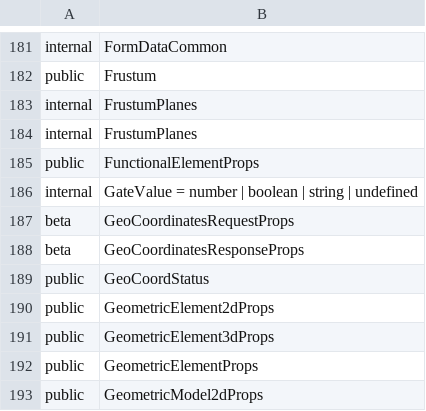
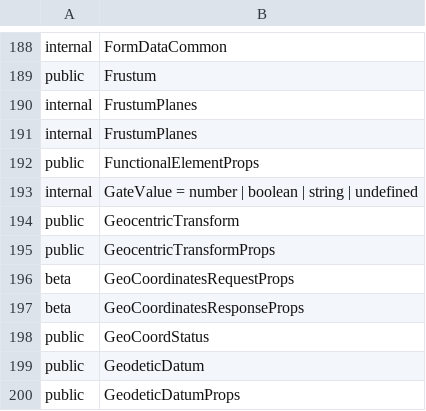
Before and after one commit to iTwin/itwinjs-core, a CSV file: common/api/summary/imodeljs-common.exports.csv, drawn as a sheet; only a part is shown, gaps mark what is left out; the shorter side is filled out with more unchanged rows; the diff covers the shown part only.

```diff
--- a/common/api/summary/imodeljs-common.exports.csv
+++ b/common/api/summary/imodeljs-common.exports.csv
@@ -186,2 +193,4 @@ public;FunctionalElementProps
 internal;GateValue = number | boolean | string | undefined
+public;GeocentricTransform
+public;GeocentricTransformProps
 beta;GeoCoordinatesRequestProps
@@ -189 +198,3 @@ beta;GeoCoordinatesResponseProps
 public;GeoCoordStatus
+public;GeodeticDatum
+public;GeodeticDatumProps
```
Also changed, not shown: 37 added rows elsewhere in this file, 1 other file.
